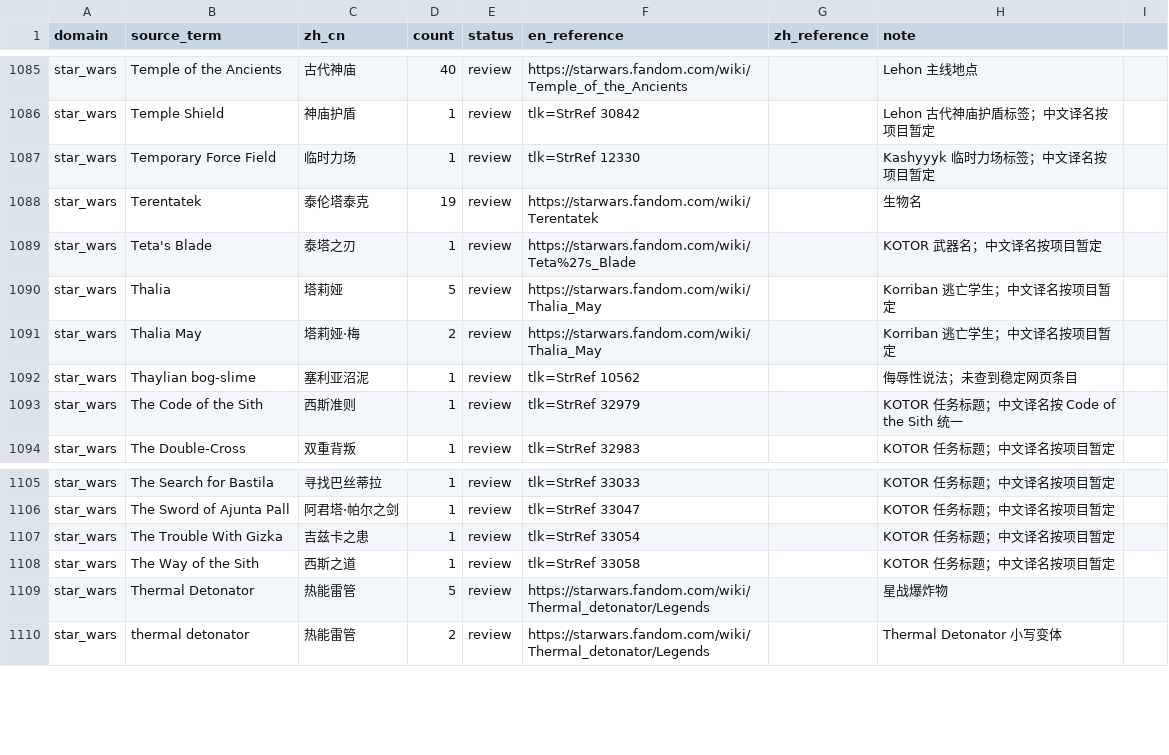
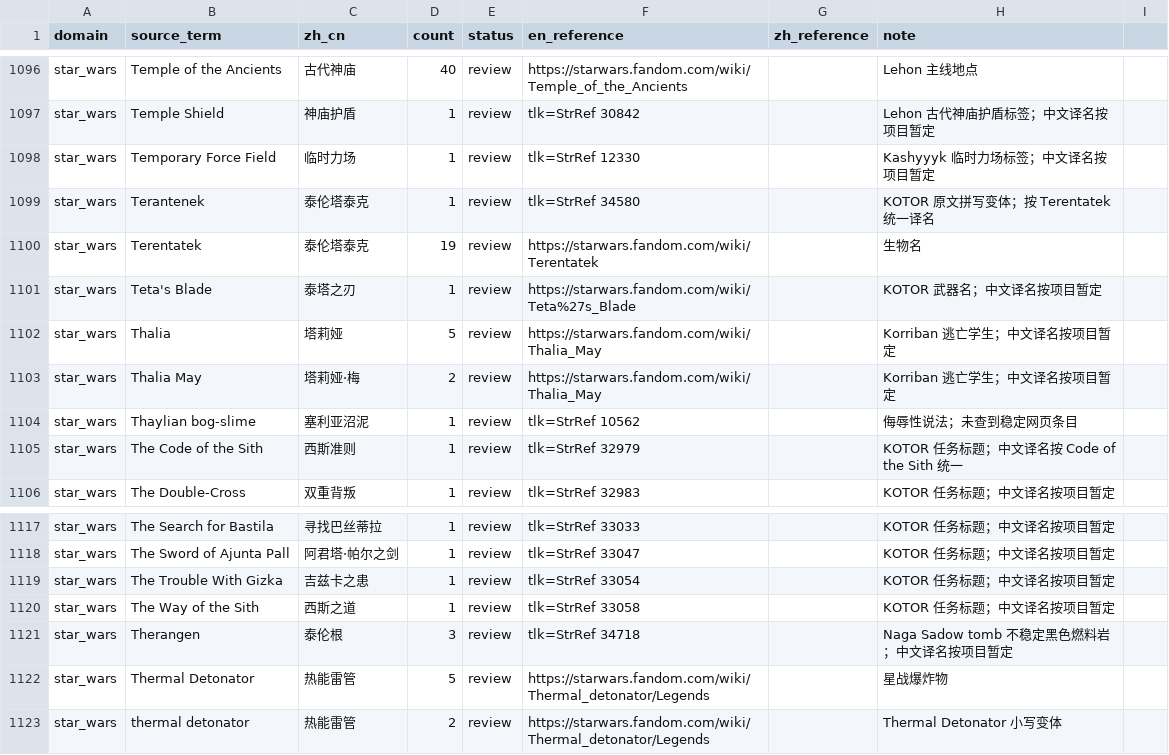
Before and after one commit to svanir233/SWKOTOR_CN, a CSV file: terms.csv, drawn as a sheet; only a part is shown, gaps mark what is left out; the diff covers the shown part only.

```diff
--- a/terms.csv
+++ b/terms.csv
@@ -1087,2 +1098,3 @@ star_wars,Temple Shield,神庙护盾,1,review,tlk=StrRef 30842,,Lehon 古代神
 star_wars,Temporary Force Field,临时力场,1,review,tlk=StrRef 12330,,Kashyyyk 临时力场标签；中文译名按项目暂定
+star_wars,Terantenek,泰伦塔泰克,1,review,tlk=StrRef 34580,,KOTOR 原文拼写变体；按 Terentatek 统一译名
 star_wars,Terentatek,泰伦塔泰克,19,review,https://starwars.fandom.com/wiki/Terentatek,,生物名
@@ -1108,2 +1120,3 @@ star_wars,The Trouble With Gizka,吉兹卡之患,1,review,tlk=StrRef 33054,,KOTO
 star_wars,The Way of the Sith,西斯之道,1,review,tlk=StrRef 33058,,KOTOR 任务标题；中文译名按项目暂定
+star_wars,Therangen,泰伦根,3,review,tlk=StrRef 34718,,Naga Sadow tomb 不稳定黑色燃料岩；中文译名按项目暂定
 star_wars,Thermal Detonator,热能雷管,5,review,https://starwars.fandom.com/wiki/Thermal_detonator/Legends,,星战爆炸物
```
Also changed, not shown: 15 added rows elsewhere in this file, 2 other files.
